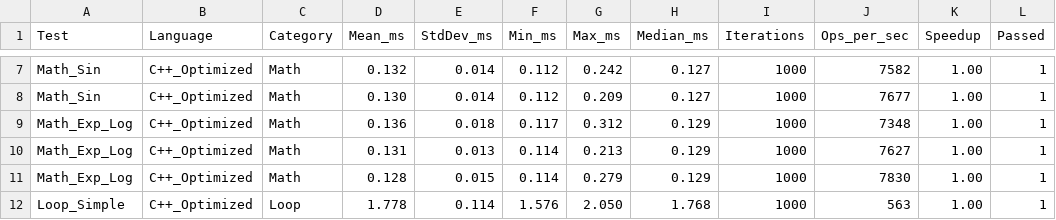
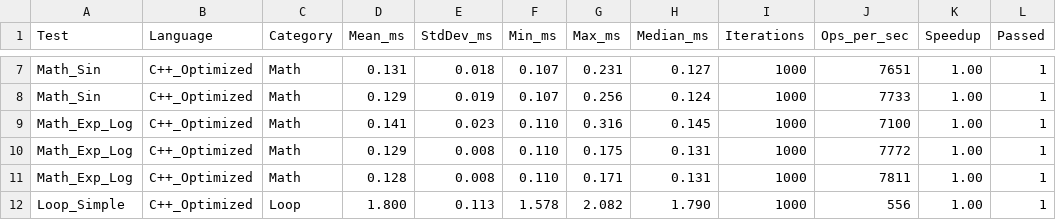
Before and after one commit to Janadasroor/fluxscript, a CSV file: benchmark_results.csv, drawn as a sheet; only a part is shown, gaps mark what is left out; the diff covers the shown part only; the diff names each change by its address in the sheet, - before the commit and + after, or states it on an @@ line.

```diff
--- a/benchmark_results.csv
+++ b/benchmark_results.csv
-D7 (Mean_ms): 0.132
+D7 (Mean_ms): 0.131
-E7 (StdDev_ms): 0.014
+E7 (StdDev_ms): 0.018
-F7:F8 (Min_ms): 0.112
+F7:F8 (Min_ms): 0.107
-G7 (Max_ms): 0.242
+G7 (Max_ms): 0.231
-J7 (Ops_per_sec): 7582
+J7 (Ops_per_sec): 7651
-D8 (Mean_ms): 0.130
+D8 (Mean_ms): 0.129
-E8 (StdDev_ms): 0.014
+E8 (StdDev_ms): 0.019
-G8 (Max_ms): 0.209
+G8 (Max_ms): 0.256
-H8 (Median_ms): 0.127
+H8 (Median_ms): 0.124
-J8 (Ops_per_sec): 7677
+J8 (Ops_per_sec): 7733
-D9 (Mean_ms): 0.136
+D9 (Mean_ms): 0.141
-E9 (StdDev_ms): 0.018
+E9 (StdDev_ms): 0.023
-F9 (Min_ms): 0.117
+F9 (Min_ms): 0.110
-G9 (Max_ms): 0.312
+G9 (Max_ms): 0.316
-H9 (Median_ms): 0.129
+H9 (Median_ms): 0.145
-J9 (Ops_per_sec): 7348
+J9 (Ops_per_sec): 7100
-D10 (Mean_ms): 0.131
+D10 (Mean_ms): 0.129
-E10 (StdDev_ms): 0.013
+E10 (StdDev_ms): 0.008
-F10:F11 (Min_ms): 0.114
+F10:F11 (Min_ms): 0.110
-G10 (Max_ms): 0.213
+G10 (Max_ms): 0.175
-H10:H11 (Median_ms): 0.129
+H10:H11 (Median_ms): 0.131
-J10 (Ops_per_sec): 7627
+J10 (Ops_per_sec): 7772
-E11 (StdDev_ms): 0.015
+E11 (StdDev_ms): 0.008
-G11 (Max_ms): 0.279
+G11 (Max_ms): 0.171
-J11 (Ops_per_sec): 7830
+J11 (Ops_per_sec): 7811
-D12 (Mean_ms): 1.778
+D12 (Mean_ms): 1.800
-E12 (StdDev_ms): 0.114
+E12 (StdDev_ms): 0.113
-F12 (Min_ms): 1.576
+F12 (Min_ms): 1.578
-G12 (Max_ms): 2.050
+G12 (Max_ms): 2.082
-H12 (Median_ms): 1.768
+H12 (Median_ms): 1.790
-J12 (Ops_per_sec): 563
+J12 (Ops_per_sec): 556
```
Also changed, not shown: 157 edited cells elsewhere in this file, 4 other files.
